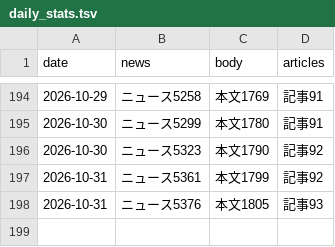
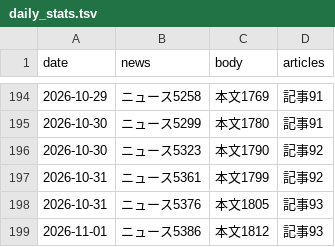
Before and after one commit to jojikoj/UchUchU, a TSV file: data/daily_stats.tsv, drawn as a sheet; only a part is shown, gaps mark what is left out.

```diff
--- a/data/daily_stats.tsv
+++ b/data/daily_stats.tsv
@@ -198 +198,2 @@ date	news	body	articles
 2026-10-31	ニュース5376	本文1805	記事93
+2026-11-01	ニュース5386	本文1812	記事93
```
Also changed, not shown: 2 other files.
